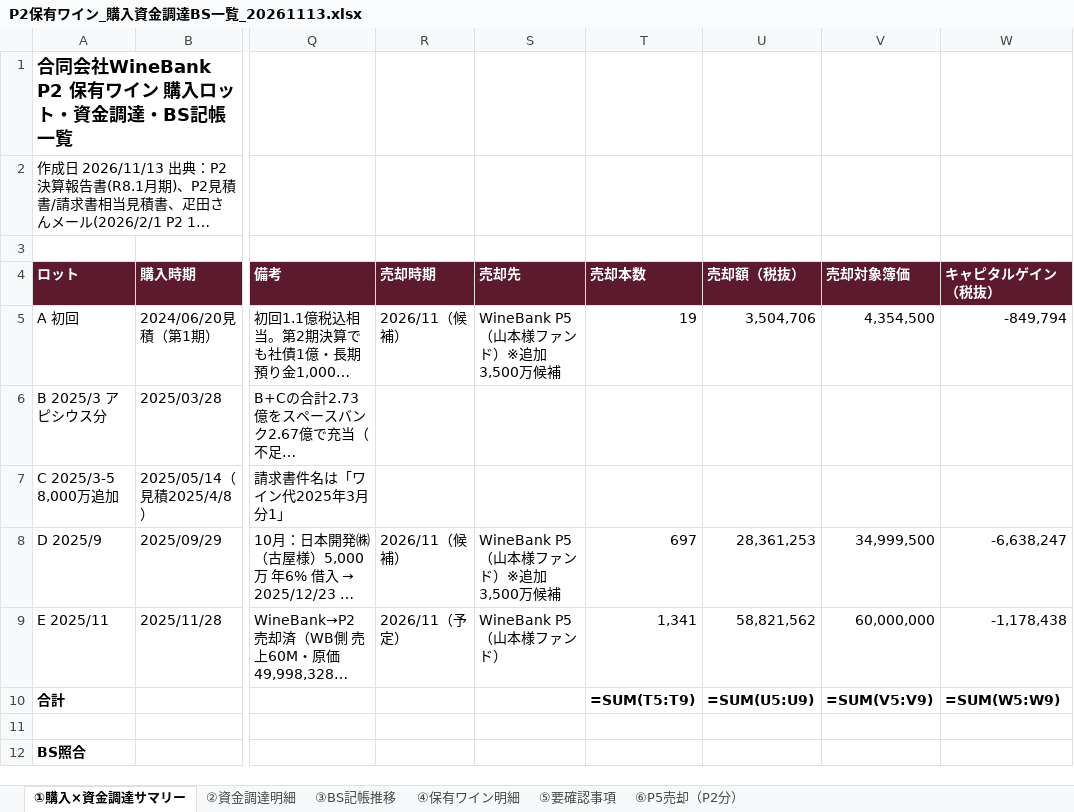
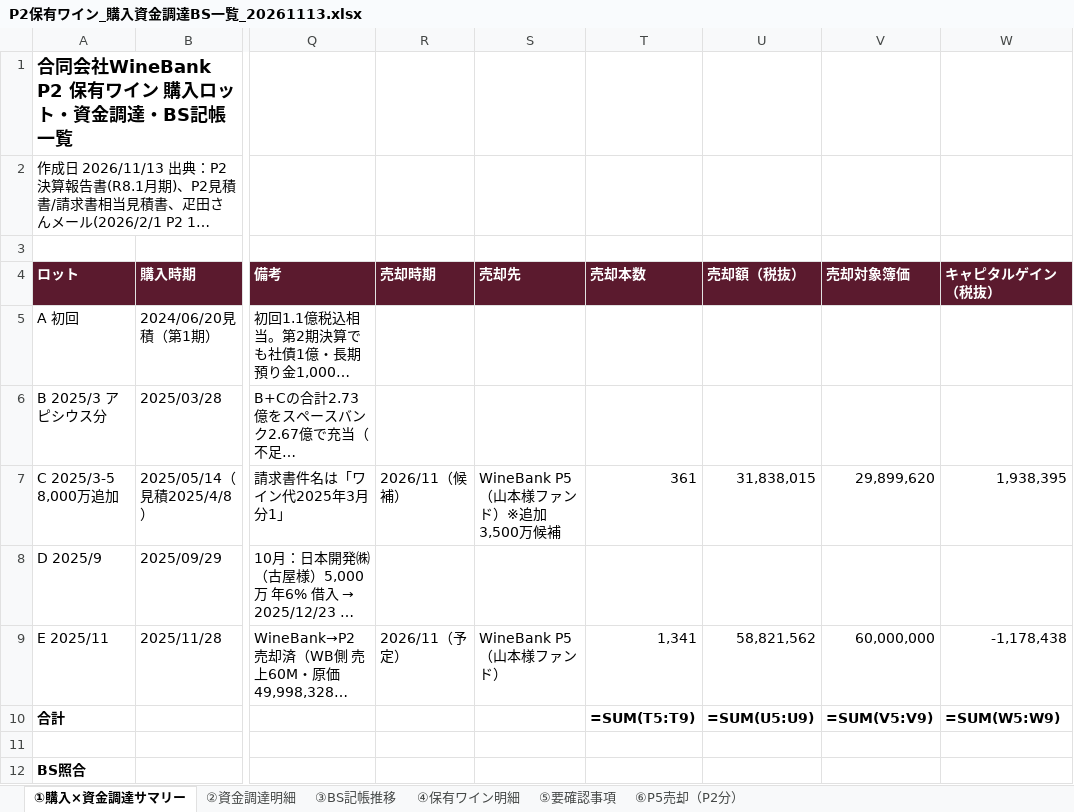
Before and after one commit to nakano-winebank/wine-auction, an Excel workbook: output/P2保有ワイン_購入資金調達BS一覧_20261113.xlsx, sheet ①購入×資金調達サマリー, drawn as a sheet; only a part is shown, gaps mark what is left out; long unchanged cells end in …; values as stored, in another font and other column widths than the file's, no borders; formulas without a stored value are shown as written; the diff names each change by its address in the sheet, - before the commit and + after, or states it on an @@ line.

```diff
--- a/output/P2保有ワイン_購入資金調達BS一覧_20261113.xlsx (sheet ①購入×資金調達サマリー)
+++ b/output/P2保有ワイン_購入資金調達BS一覧_20261113.xlsx (sheet ①購入×資金調達サマリー)
-R5 (売却時期): 2026/11（候補）
+R5 (売却時期): (empty)
-S5 (売却先): WineBank P5（山本様ファンド）※追加3,500万候補
+S5 (売却先): (empty)
-T5 (売却本数): 19
+T5 (売却本数): (empty)
-U5 (売却額（税抜）): 3,504,706
+U5 (売却額（税抜）): (empty)
-V5 (売却対象簿価): 4,354,500
+V5 (売却対象簿価): (empty)
-W5 (キャピタルゲイン（税抜）): -849,794
+W5 (キャピタルゲイン（税抜）): (empty)
-R7 (売却時期): (empty)
+R7 (売却時期): 2026/11（候補）
-S7 (売却先): (empty)
+S7 (売却先): WineBank P5（山本様ファンド）※追加3,500万候補
-T7 (売却本数): (empty)
+T7 (売却本数): 361
-U7 (売却額（税抜）): (empty)
+U7 (売却額（税抜）): 31,838,015
-V7 (売却対象簿価): (empty)
+V7 (売却対象簿価): 29,899,620
-W7 (キャピタルゲイン（税抜）): (empty)
+W7 (キャピタルゲイン（税抜）): 1,938,395
-R8 (売却時期): 2026/11（候補）
+R8 (売却時期): (empty)
-S8 (売却先): WineBank P5（山本様ファンド）※追加3,500万候補
+S8 (売却先): (empty)
-T8 (売却本数): 697
+T8 (売却本数): (empty)
-U8 (売却額（税抜）): 28,361,253
+U8 (売却額（税抜）): (empty)
-V8 (売却対象簿価): 34,999,500
+V8 (売却対象簿価): (empty)
-W8 (キャピタルゲイン（税抜）): -6,638,247
+W8 (キャピタルゲイン（税抜）): (empty)
```
Also changed, not shown: sheet ④保有ワイン明細, sheet ⑥P5売却（P2分）.
